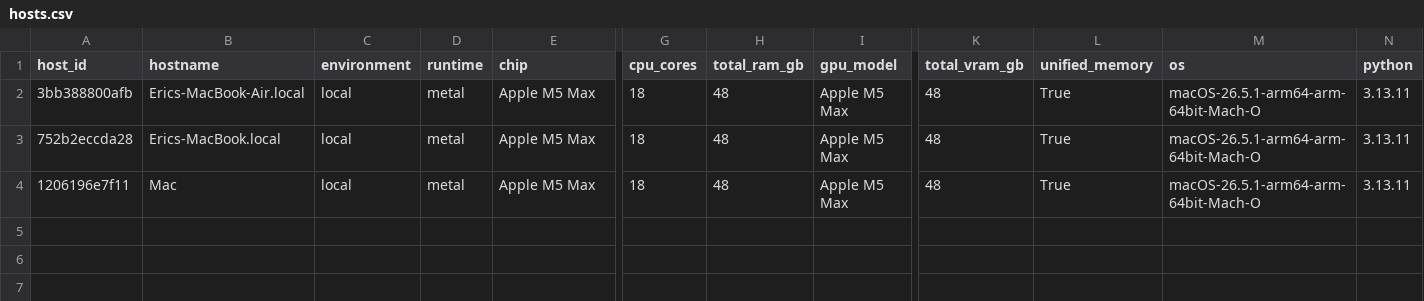
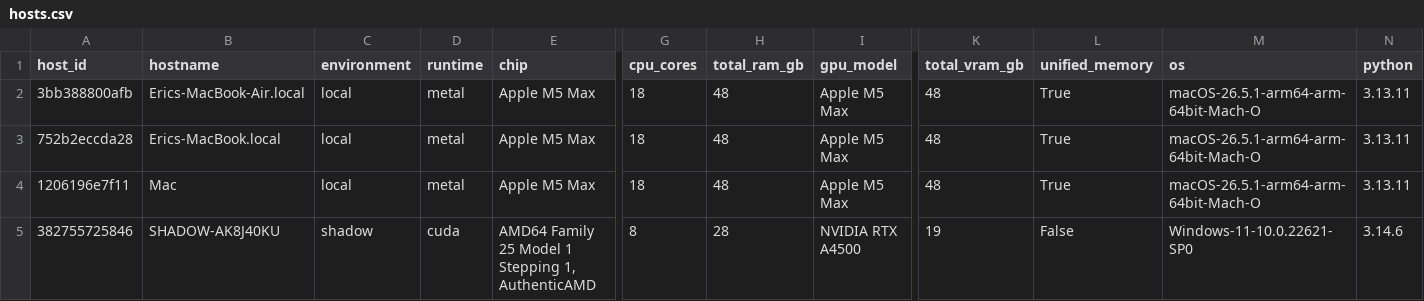
Before and after one commit to ericmedlock/MSAI-LLM-PERFORMANCE, a CSV file: results/hosts.csv, drawn as a sheet; only a part is shown, gaps mark what is left out; rows hold the shown columns only; the diff names each change by its address in the sheet, - before the commit and + after, or states it on an @@ line.

Commit message:
Add shadow environment configuration file
- Created a new JSON file `shadow.json` to store configuration details for the shadow environment.
- Included host information such as host ID, hostname, OS, Python version, and hardware specifications.
- Added serving details including provider, base URL, and available models.
- Captured timestamp for when the configuration was generated.

```diff
--- a/results/hosts.csv
+++ b/results/hosts.csv
+row 5: 382755725846 | SHADOW-AK8J40KU | shadow | cuda | AMD64 Family 25 Model 1 Stepping 1, AuthenticAMD | 8 | 28 | NVIDIA RTX A4500 | 19 | False | Windows-11-10.0.22621-SP0 | 3.14.6
```
Also changed, not shown: 3 other files.
